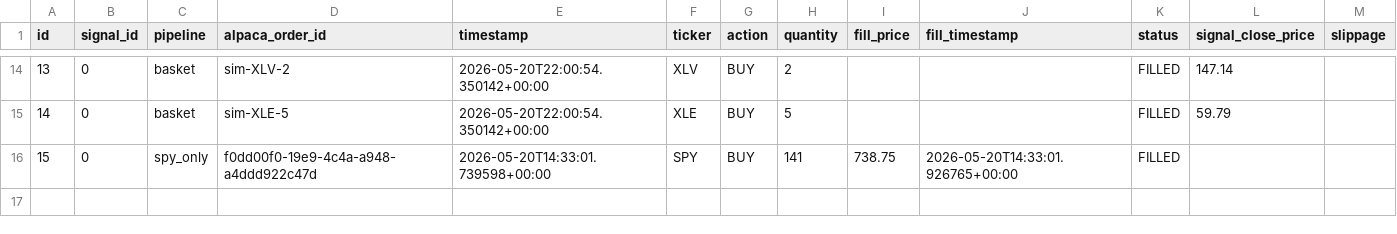
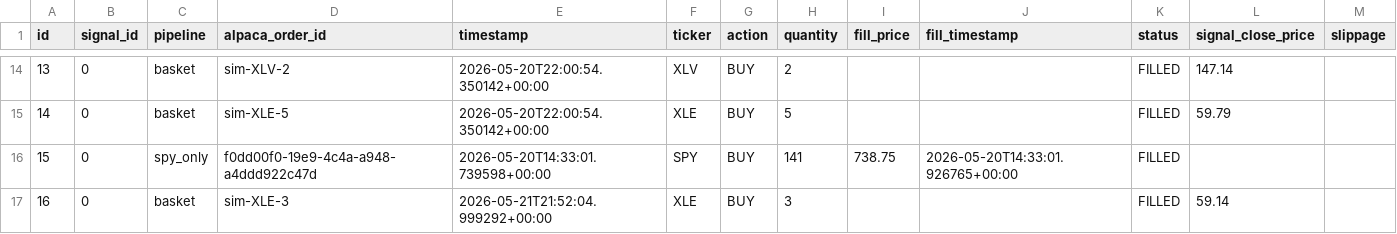
Before and after one commit to dads2busy/SchroederTrader, a CSV file: data/orders.csv, drawn as a sheet; only a part is shown, gaps mark what is left out; the diff names each change by its address in the sheet, - before the commit and + after, or states it on an @@ line.

```diff
--- a/data/orders.csv
+++ b/data/orders.csv
+row 17: 16 | 0 | basket | sim-XLE-3 | 2026-05-21T21:52:04.999292+00:00 | XLE | BUY | 3 |  |  | FILLED | 59.14
```
Also changed, not shown: data/portfolio.csv, data/shadow_signals.csv.
